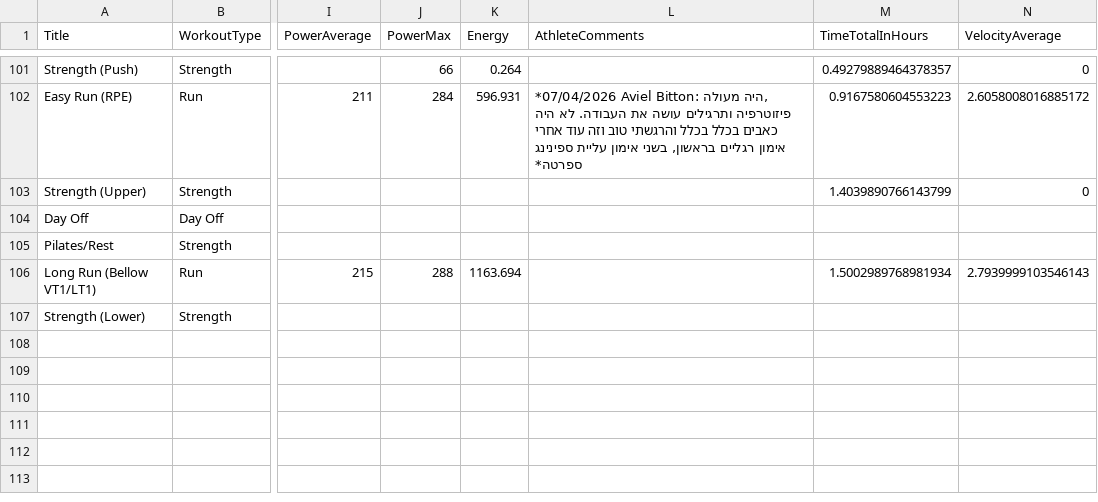
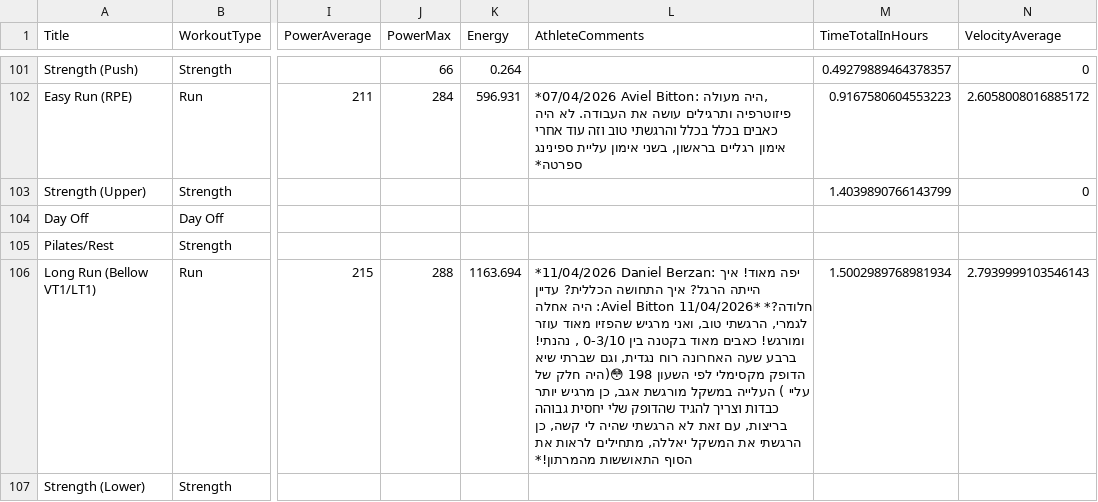
Before and after one commit to AvielBitton/linktree, a CSV file: public/data/aviel/2026.csv, drawn as a sheet; only a part is shown, gaps mark what is left out; the diff names each change by its address in the sheet, - before the commit and + after, or states it on an @@ line.

```diff
--- a/public/data/aviel/2026.csv
+++ b/public/data/aviel/2026.csv
-L106 (AthleteComments): (empty)
+L106 (AthleteComments): *11/04/2026 Daniel Berzan: יפה מאוד! איך הייתה הרגל? איך התחושה הכללית? עדיין חלודה?* *11/04/2026 Aviel Bitton: היה אחלה לגמרי, הרגשתי טוב, ואני מרגיש שהפזיו מאוד עוזר ומורגש! כאבים מאוד בקטנה בין 0-3/10 , נהנתי! ברבע שעה האחרונה רוח נגדית, וגם שברתי שיא הדופק מקסימלי לפי השעון 198 😳(היה חלק של עליי ) העלייה במשקל מורגשת אגב, כן מרגיש יותר כבדות וצריך להגיד שהדופק שלי יחסית גבוהה בריצות, עם זאת לא הרגשתי שהיה לי קשה, כן הרגשתי את המשקל יאללה, מתחילים לראות את הסוף התאוששות מהמרתון!*
```
